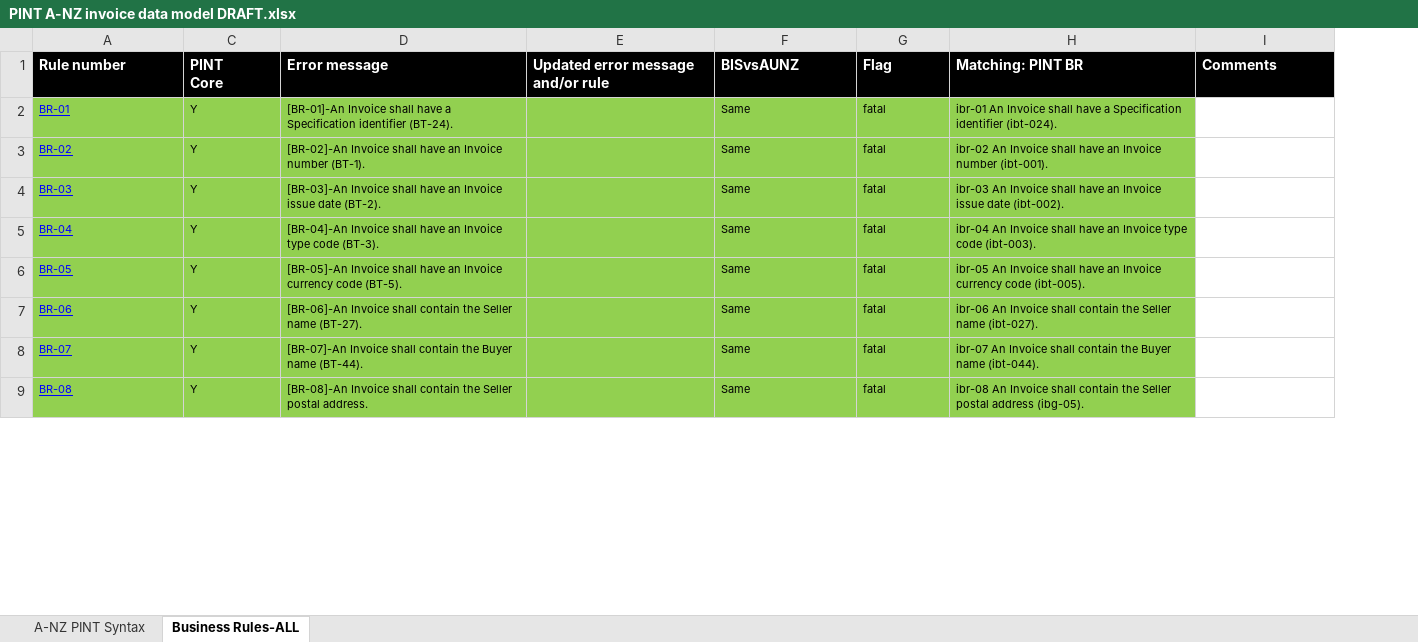
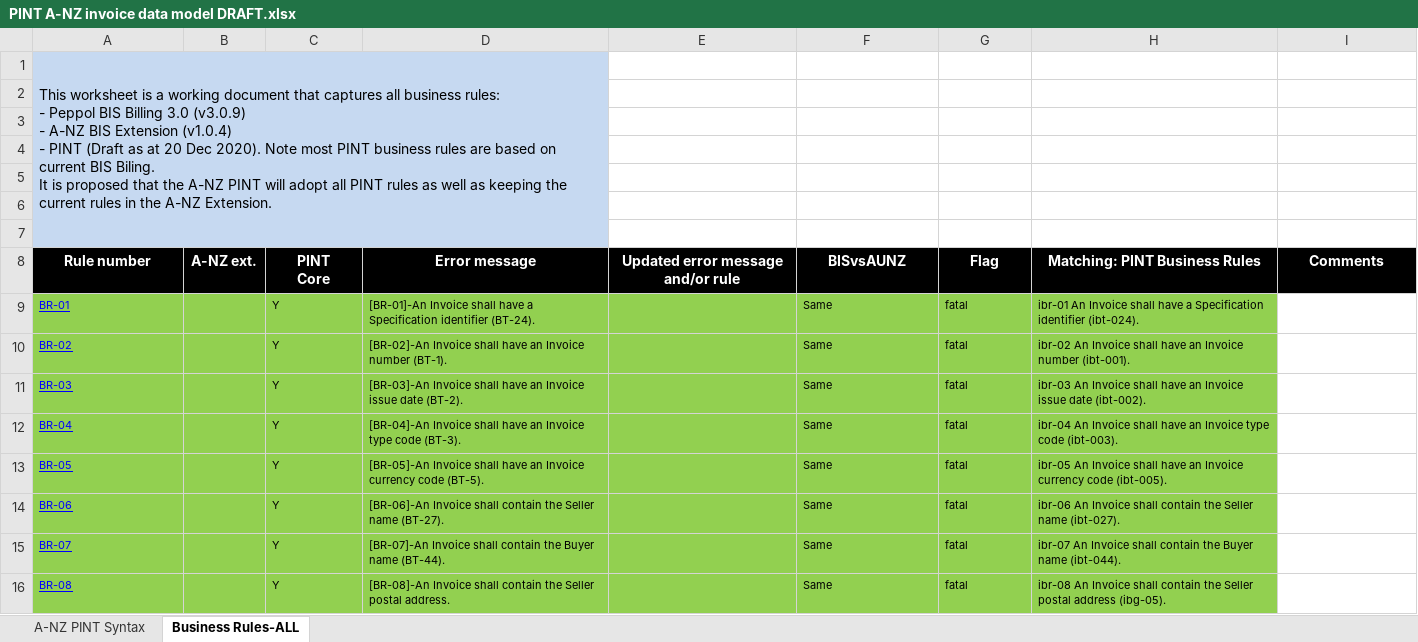
Before and after one commit to A-NZ-PEPPOL/Draft-artefacts-for-review, an Excel workbook: PINT A-NZ invoice data model DRAFT.xlsx, sheet Business Rules-ALL, drawn as a sheet; only a part is shown; values as stored, in another font and other column widths than the file's, no borders; addresses are those after the commit; ↵ is a line break in a cell; the diff names each change by its address in the sheet, - before the commit and + after, or states it on an @@ line.

```diff
--- a/PINT A-NZ invoice data model DRAFT.xlsx (sheet Business Rules-ALL)
+++ b/PINT A-NZ invoice data model DRAFT.xlsx (sheet Business Rules-ALL)
@@ column B (A-NZ ext.) unhidden, empty @@
+row 1: This worksheet is a working document that captures all business rules: ↵ - Peppol BIS Billing 3.0 (v3.0.9) ↵ - A-NZ BIS Extension (v1.0.4) ↵ - PINT (Draft as at 20 Dec 2020). Note most PINT business rules are based on current BIS Biling. ↵ It is proposed that the A-NZ PINT will adopt all PINT rules as well as keeping the current rules in the A-NZ Extension.
+row 2: (empty)
+row 3: (empty)
+row 4: (empty)
+row 5: (empty)
+row 6: (empty)
+row 7: (empty)
-A8 alignment: left
+A8 alignment: center
-C8:I8 alignment: left
+C8:I8 alignment: center
-H8: Matching: PINT BR
+H8: Matching: PINT Business Rules
```
Also changed, not shown: sheet A-NZ PINT Syntax, charts or pictures.
